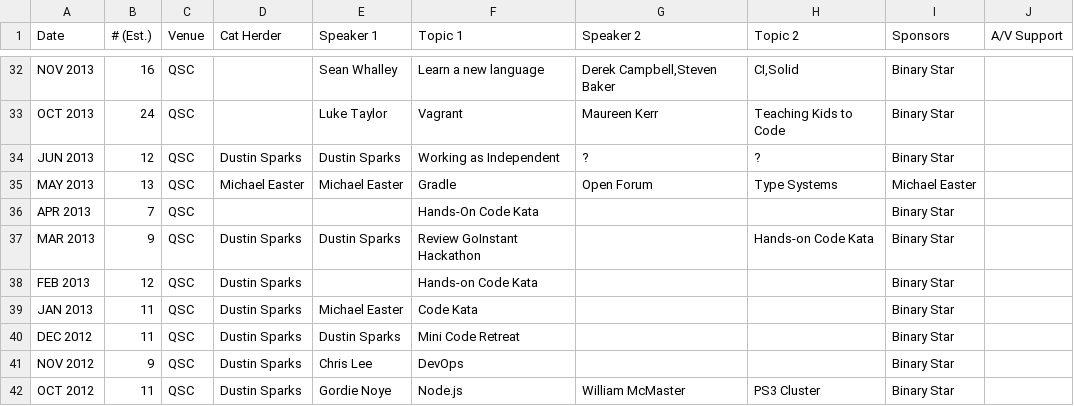
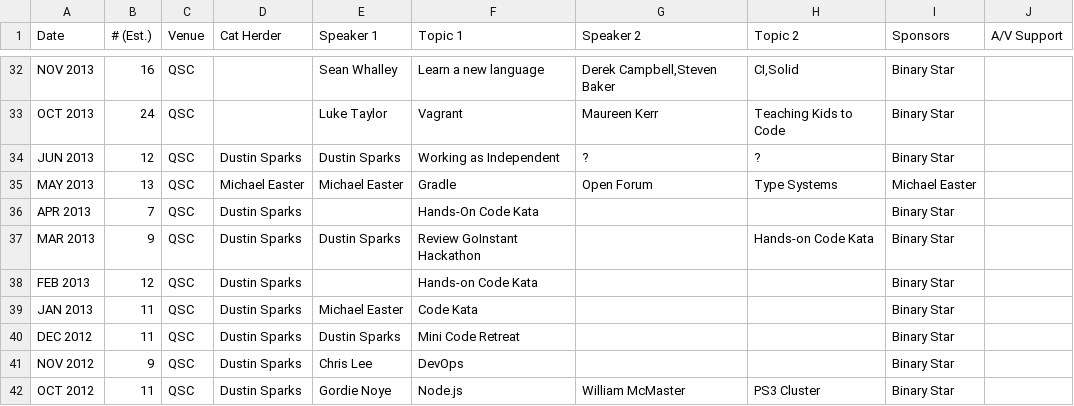
Before and after one commit to peidevs/Event_Resources, a CSV file: MeetUps.csv, drawn as a sheet; only a part is shown, gaps mark what is left out.

Commit message:
more history

```diff
--- a/MeetUps.csv
+++ b/MeetUps.csv
@@ -35,3 +35,3 @@
 "MAY 2013","13","QSC","Michael Easter","Michael Easter","Gradle","Open Forum","Type Systems","Michael Easter",""
-"APR 2013","7","QSC","","","Hands-On Code Kata","","","Binary Star",""
+"APR 2013","7","QSC","Dustin Sparks","","Hands-On Code Kata","","","Binary Star",""
 "MAR 2013","9","QSC","Dustin Sparks","Dustin Sparks","Review GoInstant Hackathon","","Hands-on Code Kata","Binary Star",""
```
